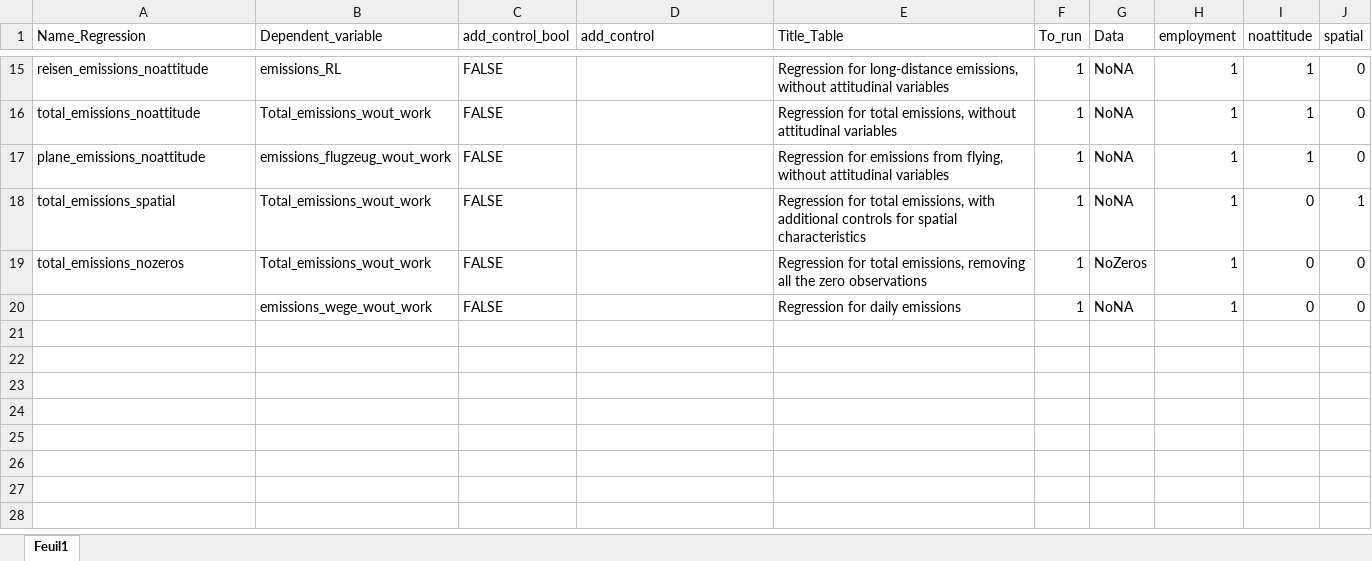
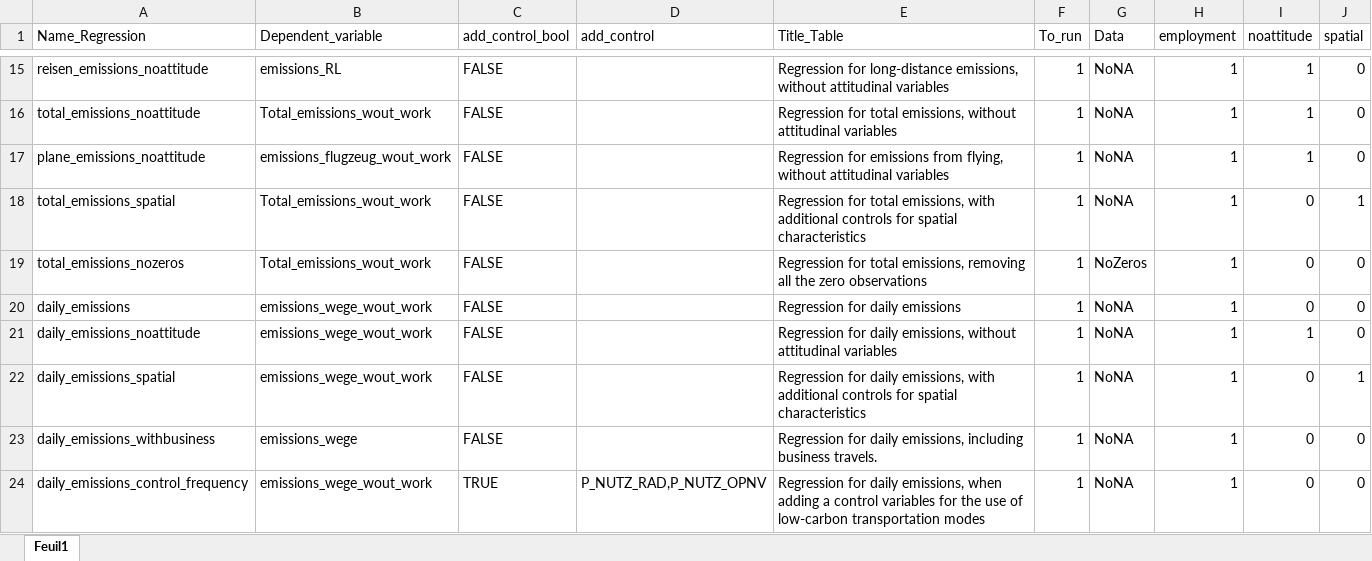
Before and after one commit to ntaconet/Mobility_Germany, an Excel workbook: Mobility_data/Other_input/Table_Regressions_to_Run.xlsx, sheet Feuil1, drawn as a sheet; only a part is shown, gaps mark what is left out; values as stored, in another font and other column widths than the file's, no borders; the diff names each change by its address in the sheet, - before the commit and + after, or states it on an @@ line.

```diff
--- a/Mobility_data/Other_input/Table_Regressions_to_Run.xlsx (sheet Feuil1)
+++ b/Mobility_data/Other_input/Table_Regressions_to_Run.xlsx (sheet Feuil1)
-A20 (Name_Regression): (empty)
+A20 (Name_Regression): daily_emissions
+row 21: daily_emissions_noattitude | emissions_wege_wout_work | FALSE |  | Regression for daily emissions, without attitudinal variables | 1 | NoNA | 1 | 1 | 0
+row 22: daily_emissions_spatial | emissions_wege_wout_work | FALSE |  | Regression for daily emissions, with additional controls for spatial characteristics | 1 | NoNA | 1 | 0 | 1
+row 23: daily_emissions_withbusiness | emissions_wege | FALSE |  | Regression for daily emissions, including business travels. | 1 | NoNA | 1 | 0 | 0
+row 24: daily_emissions_control_frequency | emissions_wege_wout_work | TRUE | P_NUTZ_RAD,P_NUTZ_OPNV | Regression for daily emissions, when adding a control variables for the use of low-carbon transportation modes | 1 | NoNA | 1 | 0 | 0
```
Also changed, not shown: 1 other file.
